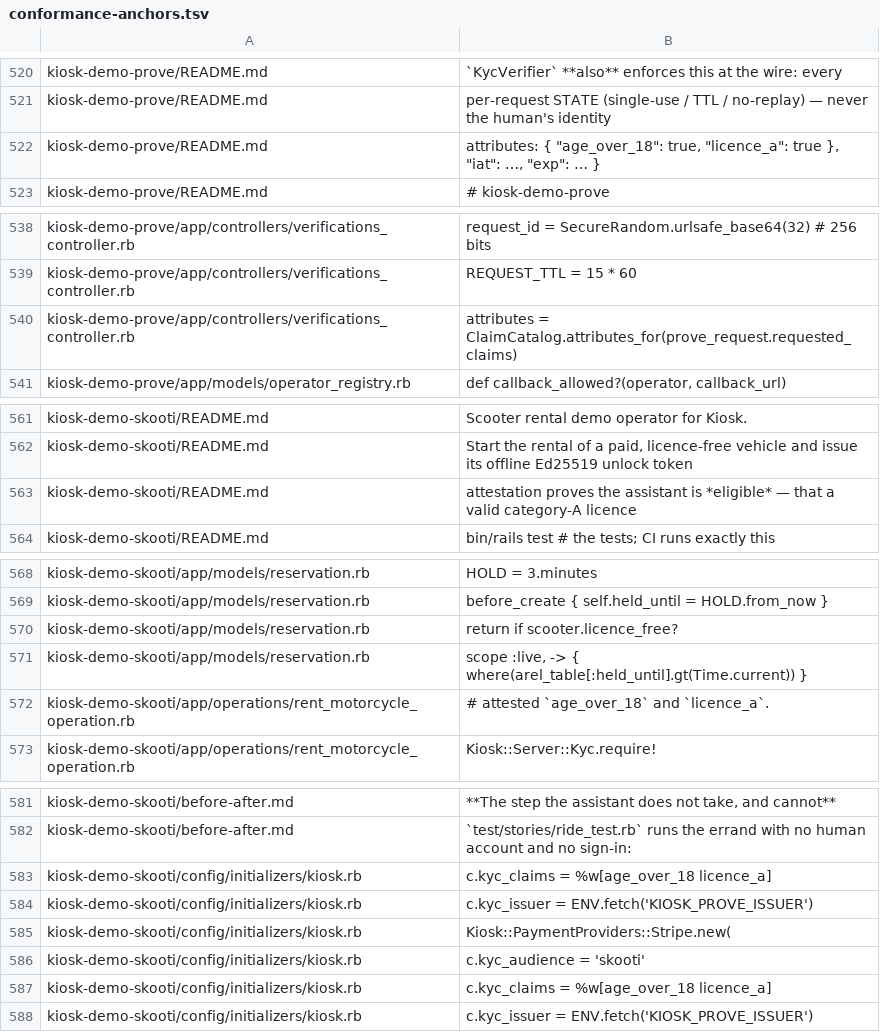
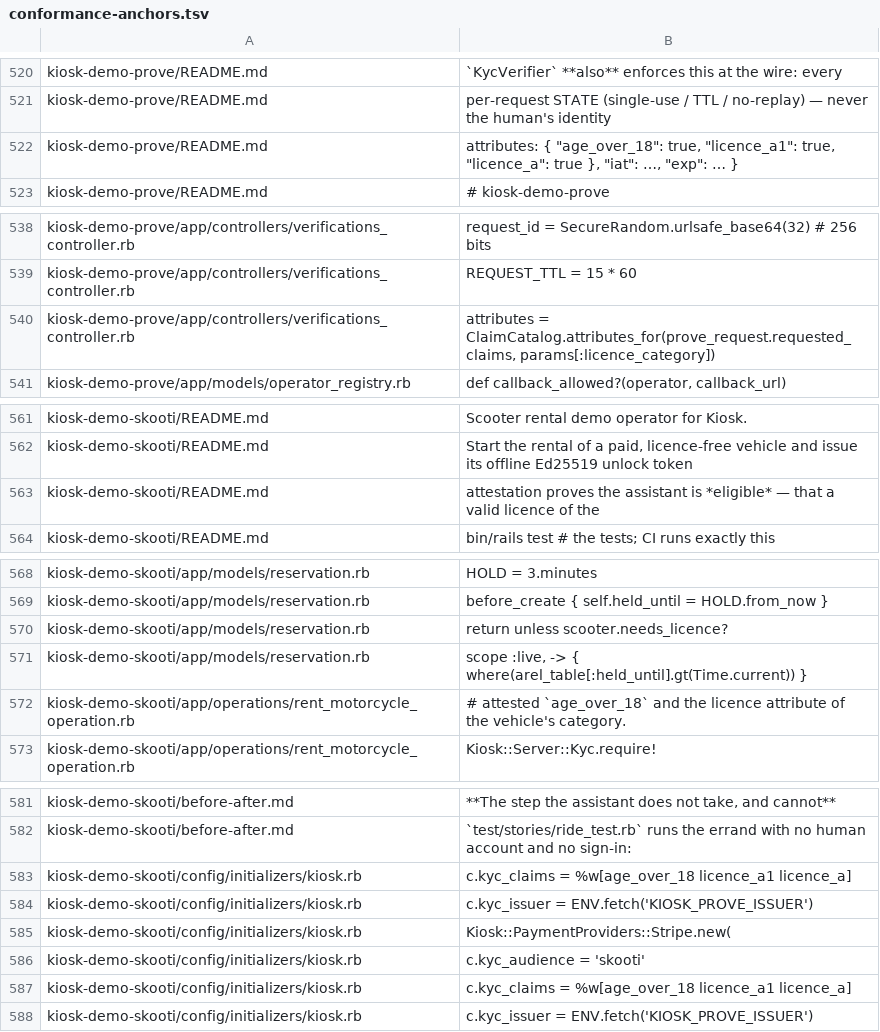
Before and after one commit to kiosk-hq/kiosk, a TSV file: spec/conformance-anchors.tsv, drawn as a sheet; only a part is shown, gaps mark what is left out; the diff covers the shown part only.

```diff
--- a/spec/conformance-anchors.tsv
+++ b/spec/conformance-anchors.tsv
@@ -521,3 +521,3 @@ kiosk-demo-prove/README.md	  `KycVerifier` **also** enforces this at the wire: e
 kiosk-demo-prove/README.md	  per-request STATE (single-use / TTL / no-replay) — never the human's identity
-kiosk-demo-prove/README.md	"attributes": { "age_over_18": true, "licence_a": true }, "iat": …, "exp": … }
+kiosk-demo-prove/README.md	"attributes": { "age_over_18": true, "licence_a1": true, "licence_a": true }, "iat": …, "exp": … }
 kiosk-demo-prove/README.md	# kiosk-demo-prove
@@ -539,3 +539,3 @@ kiosk-demo-prove/app/controllers/verifications_controller.rb	    request_id = Se
 kiosk-demo-prove/app/controllers/verifications_controller.rb	  REQUEST_TTL = 15 * 60
-kiosk-demo-prove/app/controllers/verifications_controller.rb	attributes = ClaimCatalog.attributes_for(prove_request.requested_claims)
+kiosk-demo-prove/app/controllers/verifications_controller.rb	attributes = ClaimCatalog.attributes_for(prove_request.requested_claims, params[:licence_category])
 kiosk-demo-prove/app/models/operator_registry.rb	  def callback_allowed?(operator, callback_url)
@@ -562,3 +562,3 @@ kiosk-demo-skooti/README.md	Scooter rental demo operator for Kiosk.
 kiosk-demo-skooti/README.md	Start the rental of a paid, licence-free vehicle and issue its offline Ed25519 unlock token
-kiosk-demo-skooti/README.md	attestation proves the assistant is *eligible* — that a valid category-A licence
+kiosk-demo-skooti/README.md	attestation proves the assistant is *eligible* — that a valid licence of the
 kiosk-demo-skooti/README.md	bin/rails test         # the tests; CI runs exactly this
@@ -569,5 +569,5 @@ kiosk-demo-skooti/app/models/reservation.rb	HOLD = 3.minutes
 kiosk-demo-skooti/app/models/reservation.rb	before_create { self.held_until = HOLD.from_now }
-kiosk-demo-skooti/app/models/reservation.rb	return if scooter.licence_free?
+kiosk-demo-skooti/app/models/reservation.rb	return unless scooter.needs_licence?
 kiosk-demo-skooti/app/models/reservation.rb	scope :live, -> { where(arel_table[:held_until].gt(Time.current)) }
-kiosk-demo-skooti/app/operations/rent_motorcycle_operation.rb	# attested `age_over_18` and `licence_a`.
+kiosk-demo-skooti/app/operations/rent_motorcycle_operation.rb	# attested `age_over_18` and the licence attribute of the vehicle's category.
 kiosk-demo-skooti/app/operations/rent_motorcycle_operation.rb	Kiosk::Server::Kyc.require!
@@ -582,3 +582,3 @@ kiosk-demo-skooti/before-after.md	**The step the assistant does not take, and ca
 kiosk-demo-skooti/before-after.md	`test/stories/ride_test.rb` runs the errand with no human account and no sign-in:
-kiosk-demo-skooti/config/initializers/kiosk.rb	  c.kyc_claims     = %w[age_over_18 licence_a]
+kiosk-demo-skooti/config/initializers/kiosk.rb	  c.kyc_claims     = %w[age_over_18 licence_a1 licence_a]
 kiosk-demo-skooti/config/initializers/kiosk.rb	  c.kyc_issuer     = ENV.fetch('KIOSK_PROVE_ISSUER')
@@ -586,3 +586,3 @@ kiosk-demo-skooti/config/initializers/kiosk.rb	Kiosk::PaymentProviders::Stripe.n
 kiosk-demo-skooti/config/initializers/kiosk.rb	c.kyc_audience   = 'skooti'
-kiosk-demo-skooti/config/initializers/kiosk.rb	c.kyc_claims     = %w[age_over_18 licence_a]
+kiosk-demo-skooti/config/initializers/kiosk.rb	c.kyc_claims     = %w[age_over_18 licence_a1 licence_a]
 kiosk-demo-skooti/config/initializers/kiosk.rb	c.kyc_issuer     = ENV.fetch('KIOSK_PROVE_ISSUER')
```
Also changed, not shown: 1 edited cell elsewhere in this file, 34 other files.
